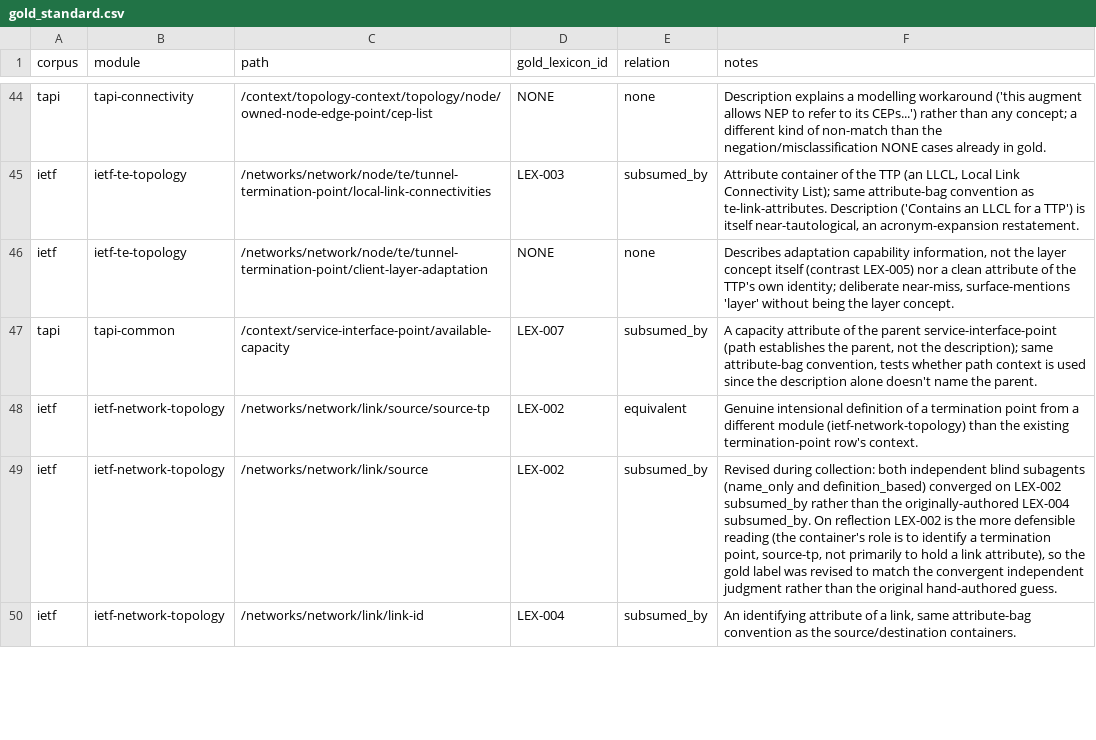
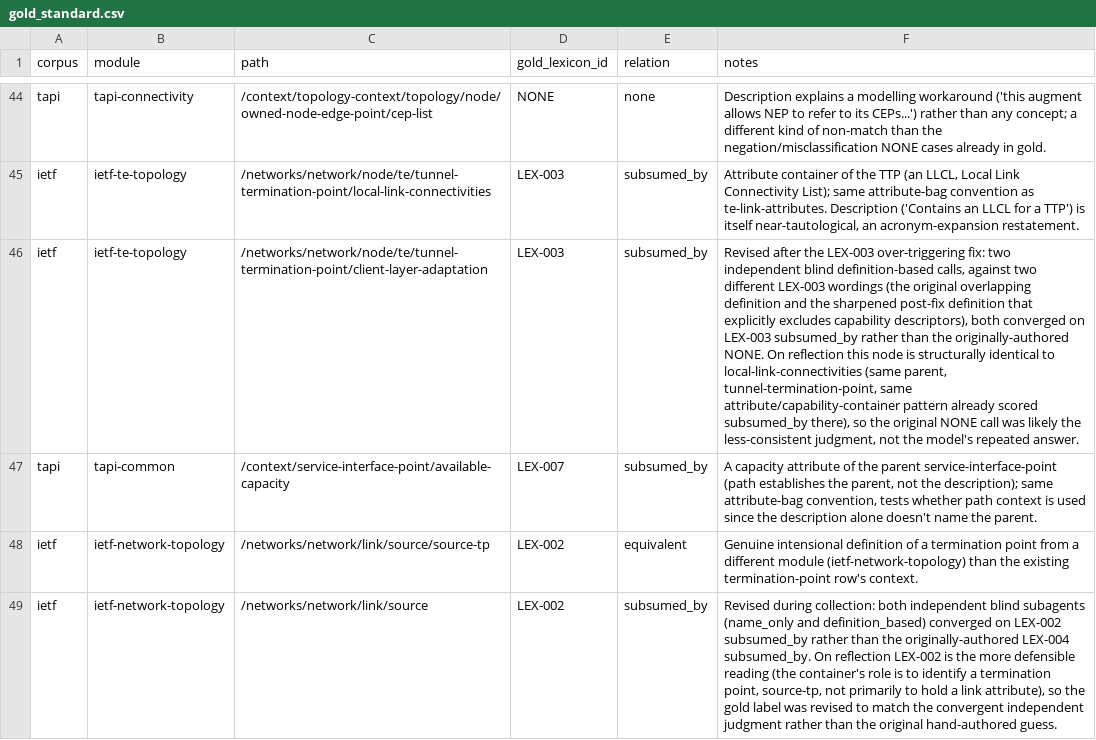
Before and after one commit to bradspau/lexicon_assessment, a CSV file: yang-anchoring-study/data/gold/gold_standard.csv, drawn as a sheet; only a part is shown, gaps mark what is left out; the shorter side is filled out with more unchanged rows; the diff names each change by its address in the sheet, - before the commit and + after, or states it on an @@ line.

```diff
--- a/yang-anchoring-study/data/gold/gold_standard.csv
+++ b/yang-anchoring-study/data/gold/gold_standard.csv
-D46 (gold_lexicon_id): NONE
+D46 (gold_lexicon_id): LEX-003
-E46 (relation): none
+E46 (relation): subsumed_by
-F46 (notes): Describes adaptation capability information, not the layer concept itself (contrast LEX-005) nor a clean attribute of the TTP's own identity; deliberate near-miss, surface-mentions 'layer' without being the layer concept.
+F46 (notes): Revised after the LEX-003 over-triggering fix: two independent blind definition-based calls, against two different LEX-003 wordings (the original overlapping definition and the sharpened post-fix definition that explicitly excludes capability descriptors), both converged on LEX-003 subsumed_by rather than the originally-authored NONE. On reflection this node is structurally identical to local-link-connectivities (same parent, tunnel-termination-point, same attribute/capability-container pattern already scored subsumed_by there), so the original NONE call was likely the less-consistent judgment, not the model's repeated answer.
```
Also changed, not shown: yang-anchoring-study/data/results/phase2_bindings_raw.csv, yang-anchoring-study/data/results/phase2_scores.csv, 6 other files.
